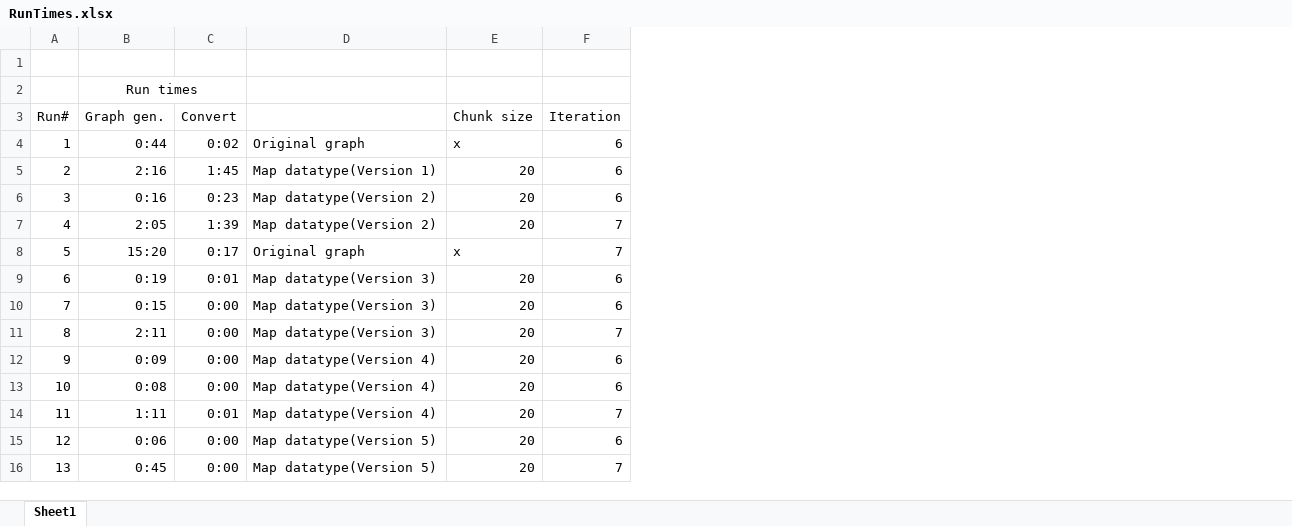
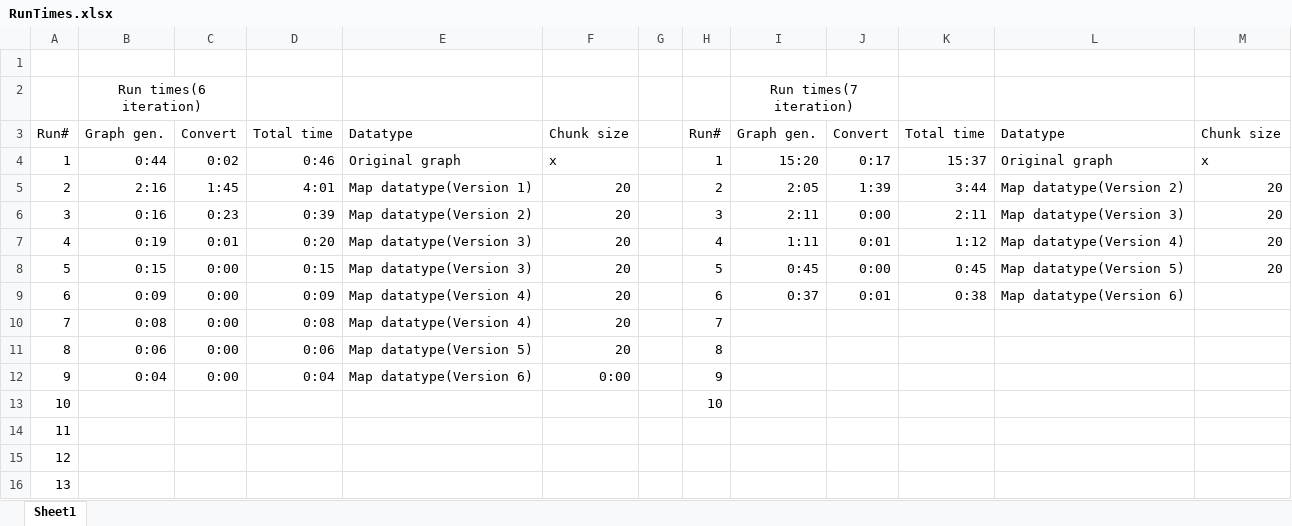
Before and after one commit to ebarnabas644/LTown, an Excel workbook: RunTimes.xlsx, sheet Sheet1, drawn as a sheet; values as stored, in another font and other column widths than the file's, no borders; removed rows and columns are numbered as before the commit, all else as after; the diff names each change by its address in the sheet, - before the commit and + after, or states it on an @@ line.

Commit message:
Chunked graph performance improvements.

```diff
--- a/RunTimes.xlsx (sheet Sheet1)
+++ b/RunTimes.xlsx (sheet Sheet1)
+column D, rows 3-12: Total time | 0:46 | 4:01 | 0:39 | 0:20 | 0:15 | 0:09 | 0:08 | 0:06 | 0:04
-column F, rows 3-6: Iteration | 6 | 6 | 6; rows 9-10: 6 | 6; rows 12-13: 6 | 6; rows 15-16: 6 | 7
+column G, empty
+column H, rows 3-12: Run# | 1 | 2 | 3 | 4 | 5 | 6 | 7 | 8 | 9
+column I, rows 2-9: Run times(7 iteration) | Graph gen. | 15:20 | 2:05 | 2:11 | 1:11 | 0:45 | 0:37
+column J, rows 3-9: Convert | 0:17 | 1:39 | 0:00 | 0:01 | 0:00 | 0:01
+column K, rows 3-9: Total time | 15:37 | 3:44 | 2:11 | 1:12 | 0:45 | 0:38
+column L, rows 3-9: Datatype | Original graph | Map datatype(Version 2) | Map datatype(Version 3) | Map datatype(Version 4) | Map datatype(Version 5) | Map datatype(Version 6)
+column M, rows 3-8: Chunk size | x | 20 | 20 | 20 | 20
-B2: Run times
+B2: Run times(6 iteration)
-E3: (empty)
+E3: Datatype
-row 7: 4 | 2:05 | 1:39 | Map datatype(Version 2) | 20 | 7
-row 8: 5 | 15:20 | 0:17 | Original graph | x | 7
@@ column A renumbered between rows 7 and 12 @@
-row 11: 8 | 2:11 | 0:00 | Map datatype(Version 3) | 20 | 7
-row 14: 11 | 1:11 | 0:01 | Map datatype(Version 4) | 20 | 7
-B12: 0:45
+B12: 0:04
-E12: Map datatype(Version 5)
+E12: Map datatype(Version 6)
-F12: 20
+F12: 0:00
+row 13: 10 |  |  |  |  |  |  | 10
+row 14: 11
+row 15: 12
+row 16: 13
```
Also changed, not shown: 2 other files.
